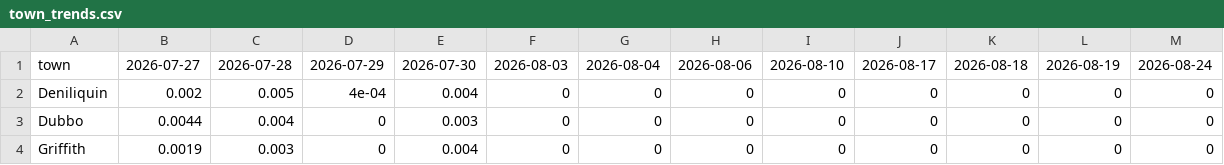
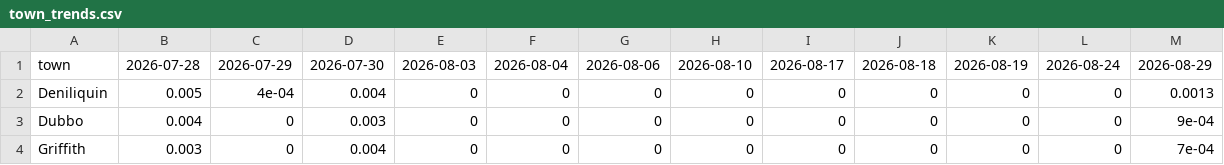
Before and after one commit to ben-ovenden/leaf-blast-epirice, a CSV file: blast_outputs/town_trends.csv, drawn as a sheet; only a part is shown; the diff covers the shown part only.

```diff
--- a/blast_outputs/town_trends.csv
+++ b/blast_outputs/town_trends.csv
@@ -1,4 +1,4 @@
-town,2026-07-27,2026-07-28,2026-07-29,2026-07-30,2026-08-03,2026-08-04,2026-08-06,2026-08-10,2026-08-17,2026-08-18,2026-08-19,2026-08-24
-"Deniliquin",0.002,0.005,4e-04,0.004,0,0,0,0,0,0,0,0
-"Dubbo",0.0044,0.004,0,0.003,0,0,0,0,0,0,0,0
-"Griffith",0.0019,0.003,0,0.004,0,0,0,0,0,0,0,0
+town,2026-07-28,2026-07-29,2026-07-30,2026-08-03,2026-08-04,2026-08-06,2026-08-10,2026-08-17,2026-08-18,2026-08-19,2026-08-24,2026-08-29
+"Deniliquin",0.005,4e-04,0.004,0,0,0,0,0,0,0,0,0.0013
+"Dubbo",0.004,0,0.003,0,0,0,0,0,0,0,0,9e-04
+"Griffith",0.003,0,0.004,0,0,0,0,0,0,0,0,7e-04
```
Also changed, not shown: 42 edited cells elsewhere in this file, blast_outputs/blastam_trends.csv, blast_outputs/run_log.csv, 4 other files.
